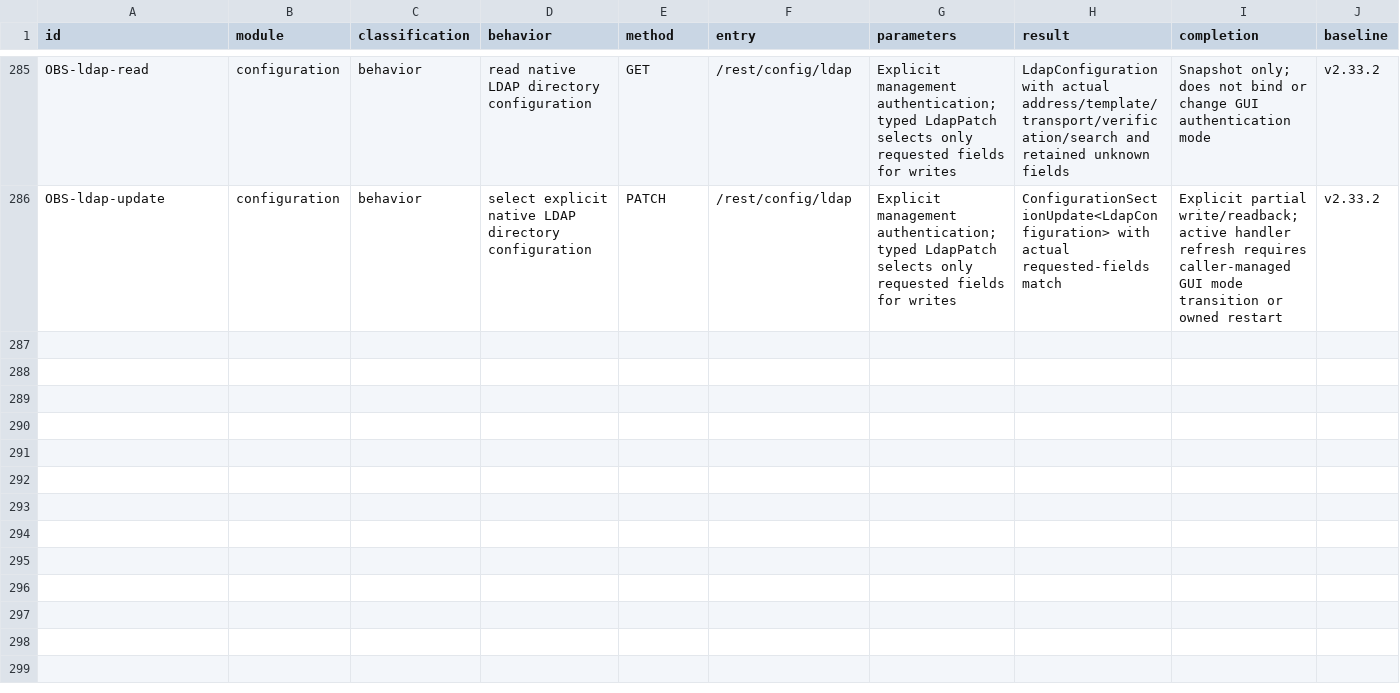
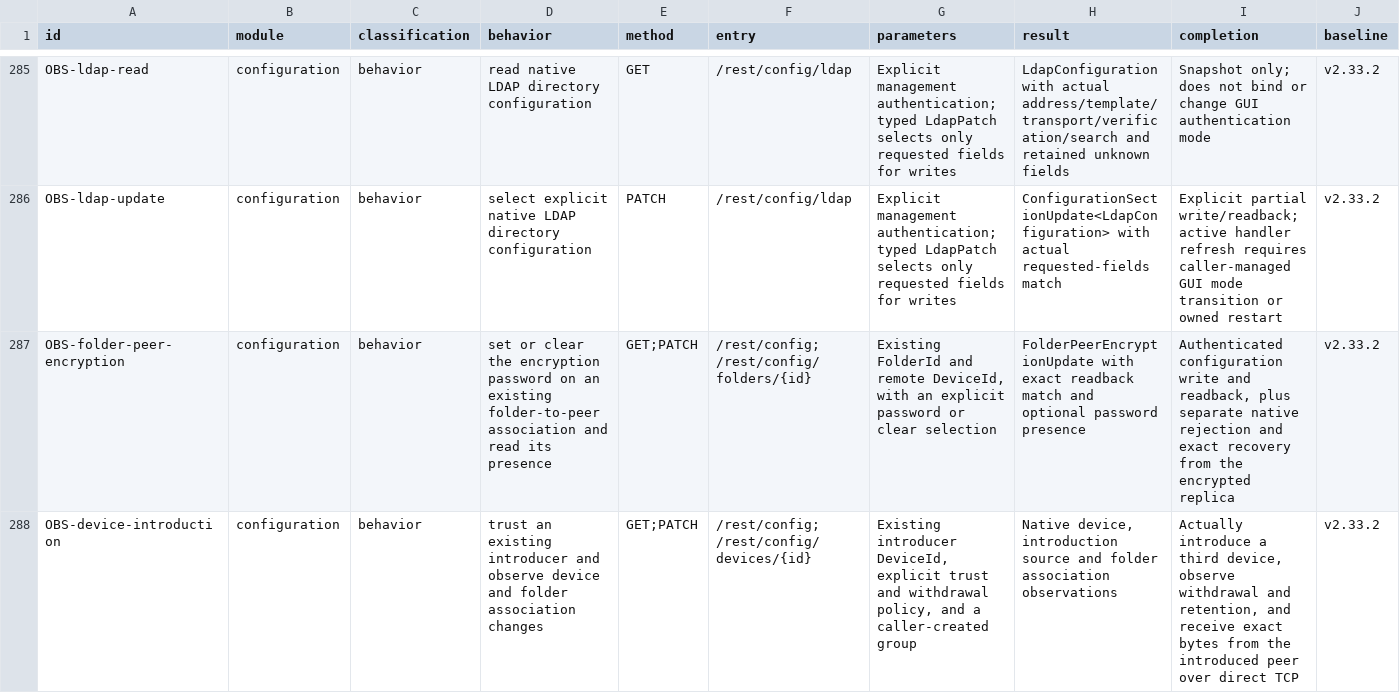
Before and after one commit to AresJef/verysync-sidecar, a CSV file: docs/capabilities.csv, drawn as a sheet; only a part is shown, gaps mark what is left out; rows hold the shown columns only; the diff names each change by its address in the sheet, - before the commit and + after, or states it on an @@ line.

Commit message:
Report verified encryption and introduction capabilities
Expose two evidence-scoped library capabilities, retain their exact VerySync version, and document the six native profile results.

```diff
--- a/docs/capabilities.csv
+++ b/docs/capabilities.csv
+row 287: OBS-folder-peer-encryption | configuration | behavior | set or clear the encryption password on an existing folder-to-peer association and read its presence | GET;PATCH | /rest/config; /rest/config/folders/{id} | Existing FolderId and remote DeviceId, with an explicit password or clear selection | FolderPeerEncryptionUpdate with exact readback match and optional password presence | Authenticated configuration write and readback, plus separate native rejection and exact recovery from the encrypted replica | v2.33.2
+row 288: OBS-device-introduction | configuration | behavior | trust an existing introducer and observe device and folder association changes | GET;PATCH | /rest/config; /rest/config/devices/{id} | Existing introducer DeviceId, explicit trust and withdrawal policy, and a caller-created group | Native device, introduction source and folder association observations | Actually introduce a third device, observe withdrawal and retention, and receive exact bytes from the introduced peer over direct TCP | v2.33.2
```
Also changed, not shown: 5 other files.
